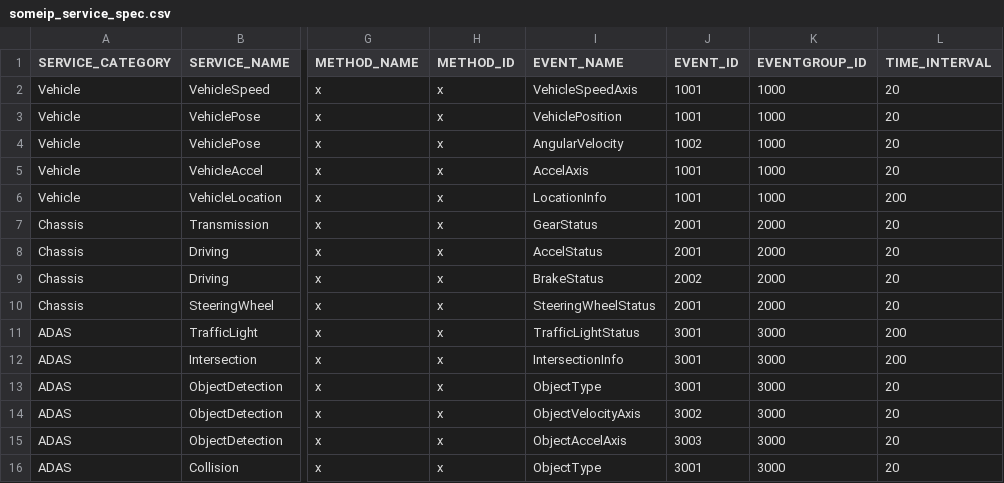
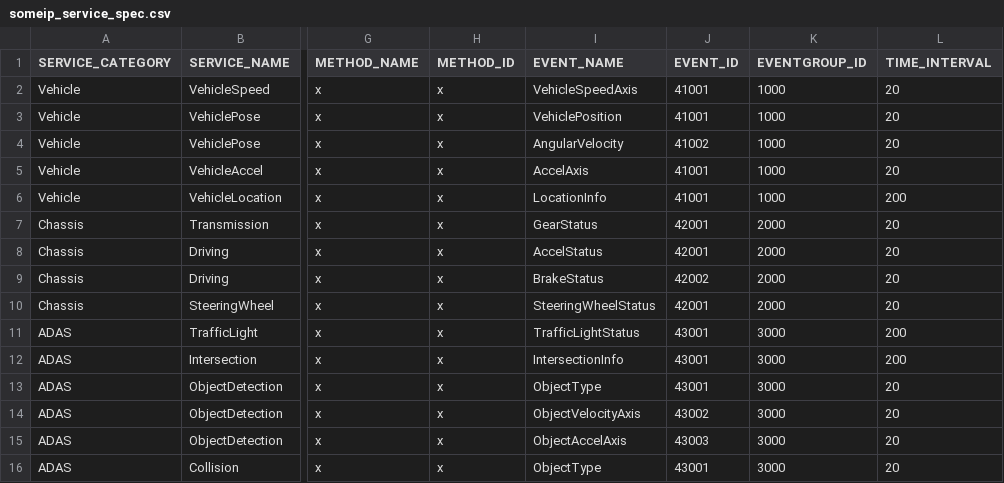
Before and after one commit to V2-architect/someip_dev, a CSV file: services/template/service_info/someip_service_spec.csv, drawn as a sheet; only a part is shown, gaps mark what is left out; the diff names each change by its address in the sheet, - before the commit and + after, or states it on an @@ line.

Commit message:
update someip_service spec

```diff
--- a/services/template/service_info/someip_service_spec.csv
+++ b/services/template/service_info/someip_service_spec.csv
-J2:J3 (EVENT_ID): 1001
+J2:J3 (EVENT_ID): 41001
-J4 (EVENT_ID): 1002
+J4 (EVENT_ID): 41002
-J5:J6 (EVENT_ID): 1001
+J5:J6 (EVENT_ID): 41001
-J7:J8 (EVENT_ID): 2001
+J7:J8 (EVENT_ID): 42001
-J9 (EVENT_ID): 2002
+J9 (EVENT_ID): 42002
-J10 (EVENT_ID): 2001
+J10 (EVENT_ID): 42001
-J11:J13 (EVENT_ID): 3001
+J11:J13 (EVENT_ID): 43001
-J14 (EVENT_ID): 3002
+J14 (EVENT_ID): 43002
-J15 (EVENT_ID): 3003
+J15 (EVENT_ID): 43003
-J16 (EVENT_ID): 3001
+J16 (EVENT_ID): 43001
```
Also changed, not shown: 1 other file.
